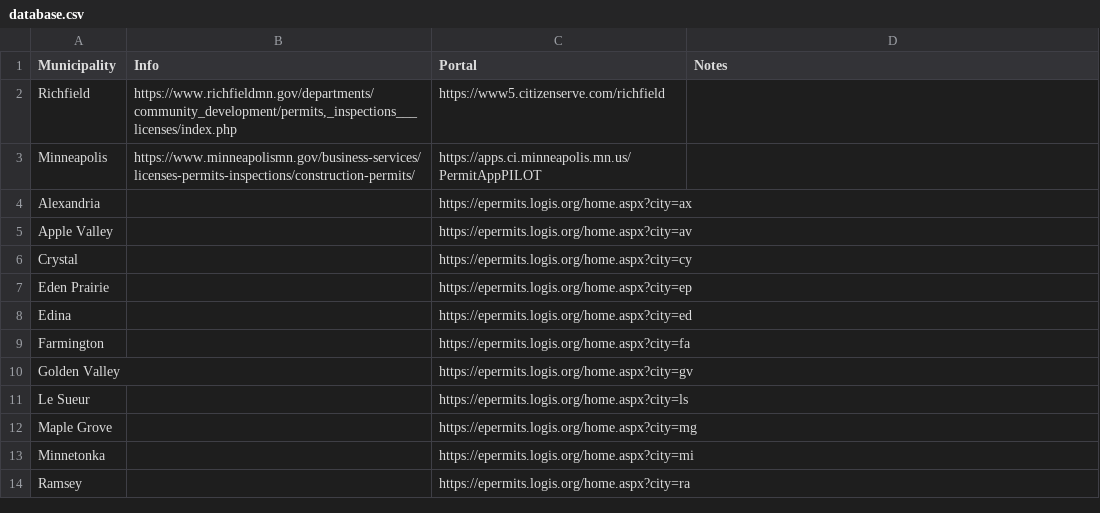
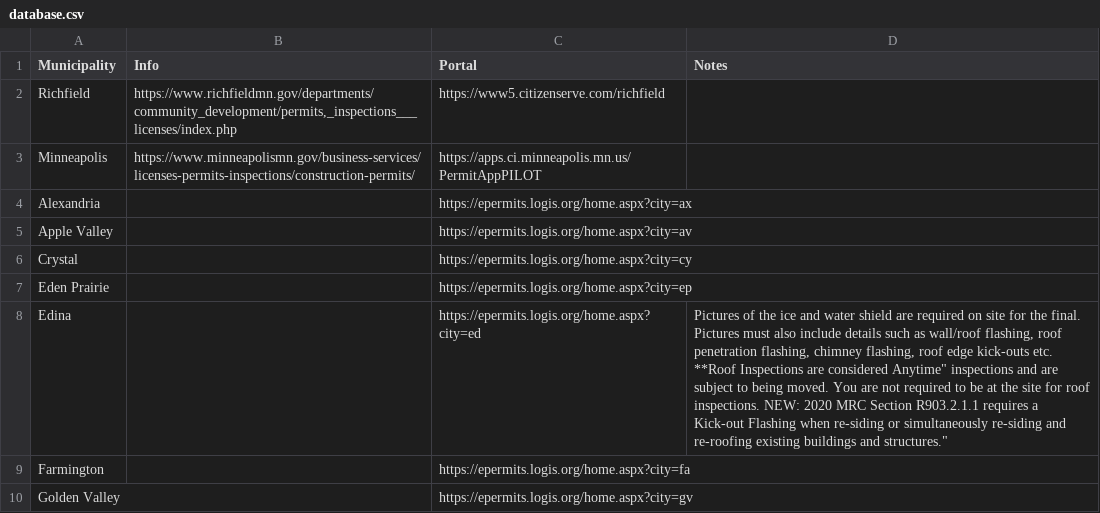
Before and after one commit to issroofing/permit-portal, a CSV file: database.csv, drawn as a sheet; only a part is shown; the shorter side is filled out with more unchanged rows.

Commit message:
Update notes for Edina

```diff
--- a/database.csv
+++ b/database.csv
@@ -7,3 +7,3 @@
 "Eden Prairie","","https://epermits.logis.org/home.aspx?city=ep"
-"Edina","","https://epermits.logis.org/home.aspx?city=ed"
+"Edina","","https://epermits.logis.org/home.aspx?city=ed","Pictures of the ice and water shield are required on site for the final.  Pictures must also include details such as wall/roof flashing, roof penetration flashing, chimney flashing, roof edge kick-outs etc. **Roof Inspections are considered "Anytime" inspections and are subject to being moved. You are not required to be at the site for roof inspections. NEW: 2020 MRC Section R903.2.1.1 requires a Kick-out Flashing when re-siding or simultaneously re-siding and re-roofing existing buildings and structures."
 "Farmington","","https://epermits.logis.org/home.aspx?city=fa"
```
